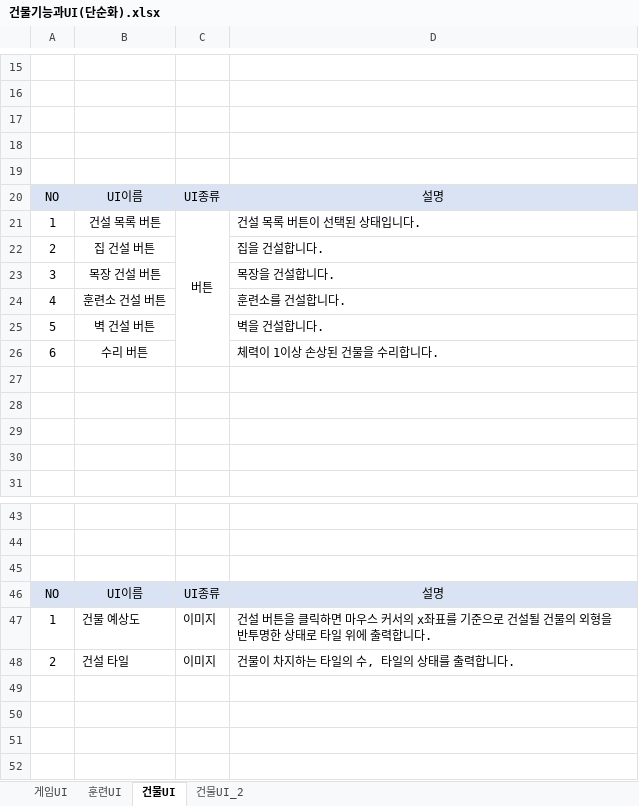
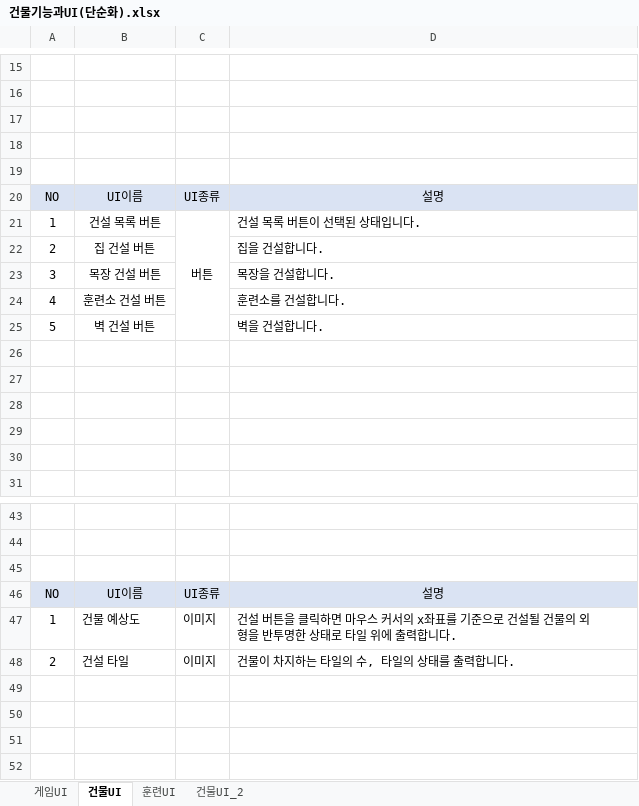
Before and after one commit to muyoy/Sheperd_Holidays, an Excel workbook: 유닛 및 건물/건물기능과UI(단순화).xlsx, sheet 건물UI, drawn as a sheet; only a part is shown, gaps mark what is left out; values as stored, in another font and other column widths than the file's, no borders; charts and pictures not drawn; the diff names each change by its address in the sheet, - before the commit and + after, or states it on an @@ line.

Commit message:
Update 건물기능과UI(단순화).xlsx

```diff
--- a/유닛 및 건물/건물기능과UI(단순화).xlsx (sheet 건물UI)
+++ b/유닛 및 건물/건물기능과UI(단순화).xlsx (sheet 건물UI)
@@ sheet tab order changed: 게임UI | 건물UI | 훈련UI | 건물UI_2 @@
-C21:C26 merged
+C21:C25 merged
-row 26: 6 | 수리 버튼 |  | 체력이 1이상 손상된 건물을 수리합니다.
+row 26: (empty)
-D47: …합니다.
+D47: …합니다.
```
Also changed, not shown: charts or pictures.
